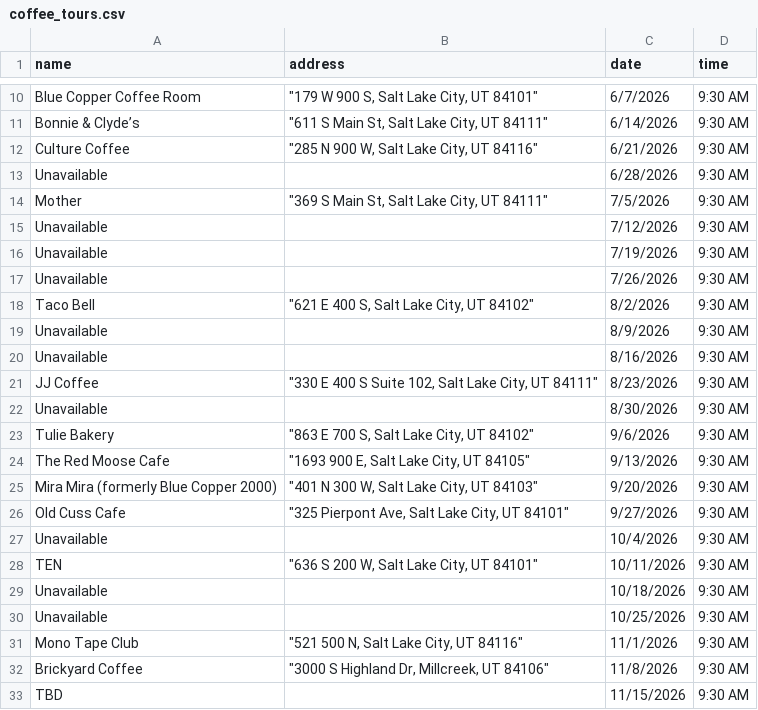
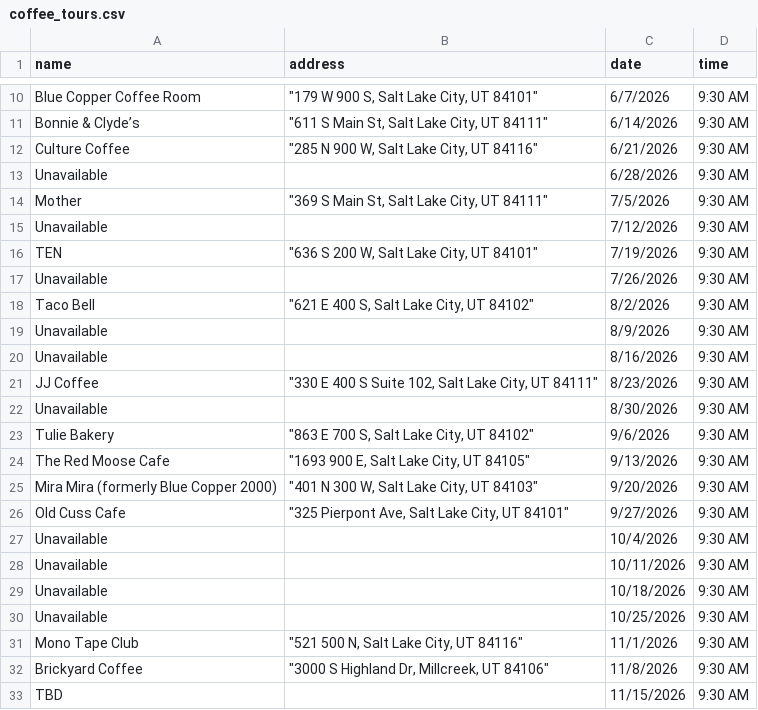
Before and after one commit to dciarl90/dciarl90.github.io, a CSV file: coffee_tours.csv, drawn as a sheet; only a part is shown, gaps mark what is left out.

Commit message:
Update coffee_tours.csv

```diff
--- a/coffee_tours.csv
+++ b/coffee_tours.csv
@@ -15,3 +15,3 @@ Mother,"""369 S Main St, Salt Lake City, UT 84111""",7/5/2026,9:30 AM
 Unavailable,,7/12/2026,9:30 AM
-Unavailable,,7/19/2026,9:30 AM
+TEN,"""636 S 200 W, Salt Lake City, UT 84101""",7/19/2026,9:30 AM
 Unavailable,,7/26/2026,9:30 AM
@@ -27,3 +27,3 @@ Old Cuss Cafe,"""325 Pierpont Ave, Salt Lake City, UT 84101""",9/27/2026,9:30 AM
 Unavailable,,10/4/2026,9:30 AM
-TEN,"""636 S 200 W, Salt Lake City, UT 84101""",10/11/2026,9:30 AM
+Unavailable,,10/11/2026,9:30 AM
 Unavailable,,10/18/2026,9:30 AM
```
